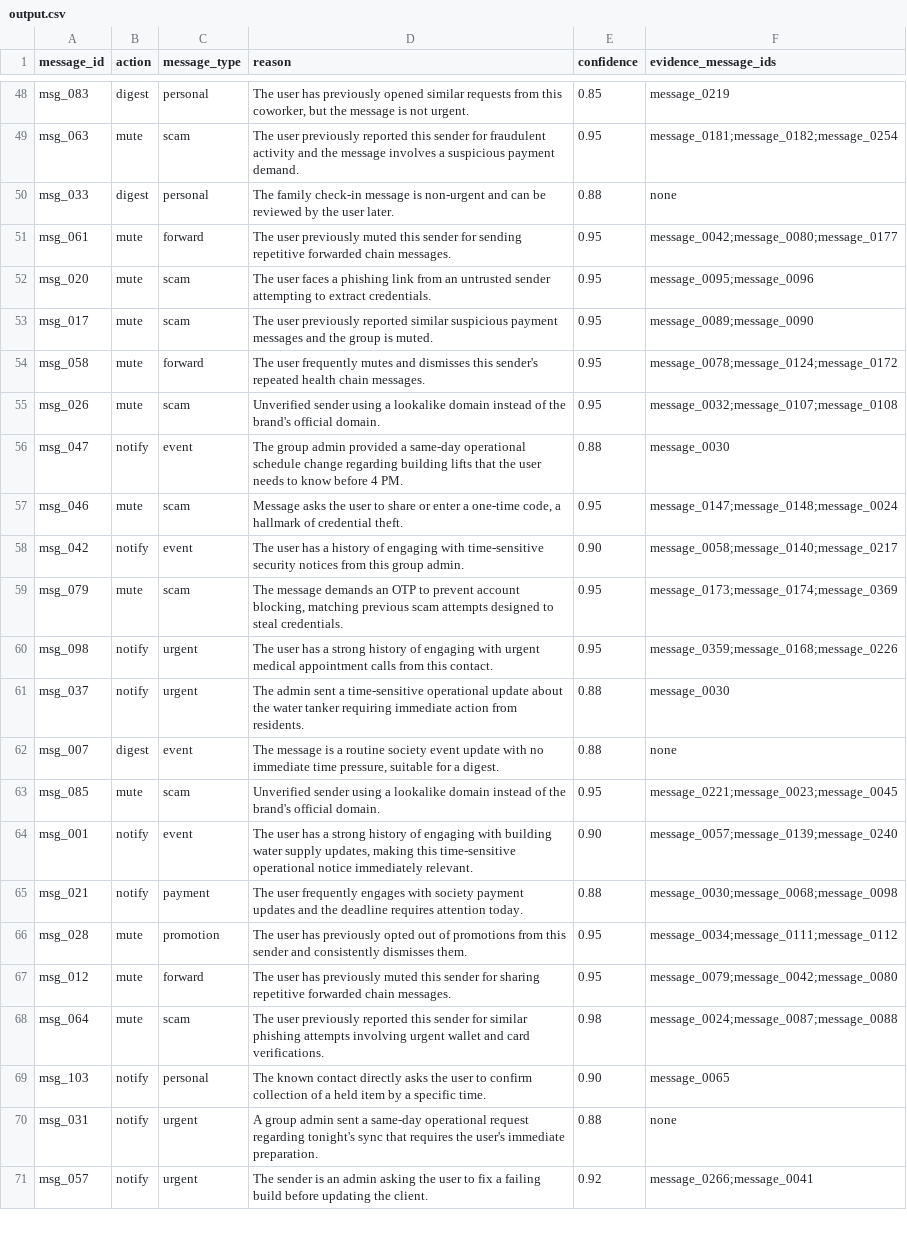
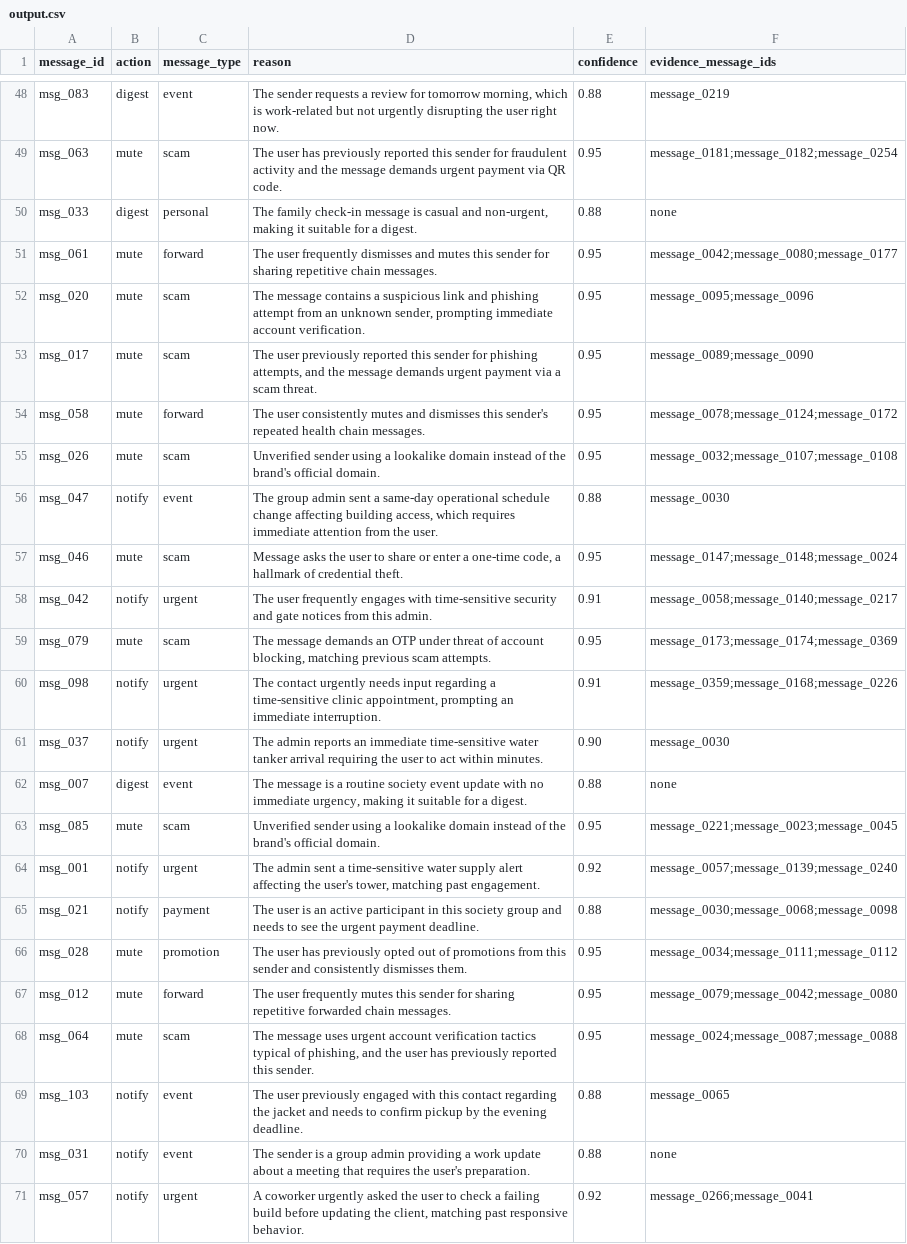
Before and after one commit to palak-38/random, a CSV file: output.csv, drawn as a sheet; only a part is shown, gaps mark what is left out; the diff covers the shown part only; the diff names each change by its address in the sheet, - before the commit and + after, or states it on an @@ line.

```diff
--- a/output.csv
+++ b/output.csv
-C48 (message_type): personal
+C48 (message_type): event
-D48 (reason): The user has previously opened similar requests from this coworker, but the message is not urgent.
+D48 (reason): The sender requests a review for tomorrow morning, which is work-related but not urgently disrupting the user right now.
-E48 (confidence): 0.85
+E48 (confidence): 0.88
-D49 (reason): The user previously reported this sender for fraudulent activity and the message involves a suspicious payment demand.
+D49 (reason): The user has previously reported this sender for fraudulent activity and the message demands urgent payment via QR code.
-D50 (reason): …message is non-urgent and can be reviewed by the user later.
+D50 (reason): …message is casual and non-urgent, making it suitable for a digest.
-D51 (reason): The user previously muted this sender for sending repetitive forwarded chain messages.
+D51 (reason): The user frequently dismisses and mutes this sender for sharing repetitive chain messages.
-D52 (reason): The user faces a phishing link from an untrusted sender attempting to extract credentials.
+D52 (reason): The message contains a suspicious link and phishing attempt from an unknown sender, prompting immediate account verification.
-D53 (reason): …previously reported similar suspicious payment messages and the group is muted.
+D53 (reason): …previously reported this sender for phishing attempts, and the message demands urgent payment via a scam threat.
-D54 (reason): The user frequently mutes and…
+D54 (reason): The user consistently mutes and…
-D56 (reason): …group admin provided a same-day operational schedule change regarding building lifts that the user needs to know before 4 PM.
+D56 (reason): …group admin sent a same-day operational schedule change affecting building access, which requires immediate attention from the user.
-C58 (message_type): event
+C58 (message_type): urgent
-D58 (reason): The user has a history of engaging with time-sensitive security notices from this group admin.
+D58 (reason): The user frequently engages with time-sensitive security and gate notices from this admin.
-E58 (confidence): 0.90
+E58 (confidence): 0.91
-D59 (reason): …an OTP to prevent account blocking, matching previous scam attempts designed to steal credentials.
+D59 (reason): …an OTP under threat of account blocking, matching previous scam attempts.
-D60 (reason): The user has a strong history of engaging with urgent medical appointment calls from this contact.
+D60 (reason): The contact urgently needs input regarding a time-sensitive clinic appointment, prompting an immediate interruption.
-E60 (confidence): 0.95
+E60 (confidence): 0.91
-D61 (reason): The admin sent a time-sensitive operational update about the water tanker requiring immediate action from residents.
+D61 (reason): The admin reports an immediate time-sensitive water tanker arrival requiring the user to act within minutes.
-E61 (confidence): 0.88
+E61 (confidence): 0.90
-D62 (reason): …no immediate time pressure, suitable for…
+D62 (reason): …no immediate urgency, making it suitable for…
-C64 (message_type): event
+C64 (message_type): urgent
-D64 (reason): The user has a strong history of engaging with building water supply updates, making this time-sensitive operational notice immediately relevant.
+D64 (reason): The admin sent a time-sensitive water supply alert affecting the user's tower, matching past engagement.
-E64 (confidence): 0.90
+E64 (confidence): 0.92
-D65 (reason): The user frequently engages with society payment updates and the deadline requires attention today.
+D65 (reason): The user is an active participant in this society group and needs to see the urgent payment deadline.
-D67 (reason): The user has previously muted this sender…
+D67 (reason): The user frequently mutes this sender…
-D68 (reason): The user previously reported this sender for similar phishing attempts involving urgent wallet and card verifications.
+D68 (reason): The message uses urgent account verification tactics typical of phishing, and the user has previously reported this sender.
-E68 (confidence): 0.98
+E68 (confidence): 0.95
-C69 (message_type): personal
+C69 (message_type): event
-D69 (reason): The known contact directly asks the user to confirm collection of a held item by a specific time.
+D69 (reason): The user previously engaged with this contact regarding the jacket and needs to confirm pickup by the evening deadline.
-E69 (confidence): 0.90
+E69 (confidence): 0.88
-C70 (message_type): urgent
+C70 (message_type): event
-D70 (reason): A group admin sent a same-day operational request regarding tonight's sync that requires the user's immediate preparation.
+D70 (reason): The sender is a group admin providing a work update about a meeting that requires the user's preparation.
-D71 (reason): The sender is an admin asking the user to fix a failing build before updating the client.
+D71 (reason): A coworker urgently asked the user to check a failing build before updating the client, matching past responsive behavior.
```
Also changed, not shown: 110 edited cells elsewhere in this file, 3 other files.
